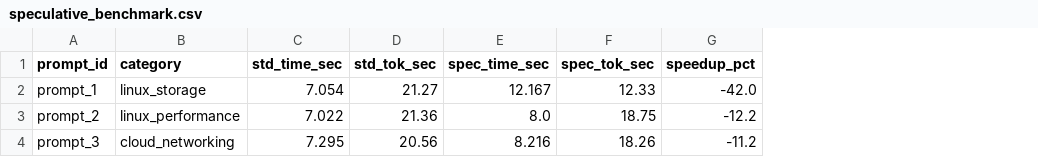
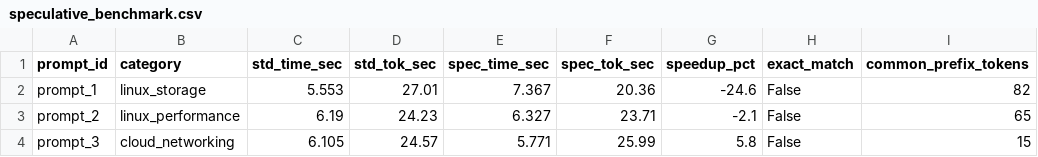
Before and after one commit to its-abhinav-mandloi/enterprise-domain-llm, a CSV file: results/speculative/speculative_benchmark.csv, drawn as a sheet; the diff names each change by its address in the sheet, - before the commit and + after, or states it on an @@ line.

Commit message:
fix: clean grounded dataset (581 pairs), 2-epoch convergence (-36.8% eval loss), honest B3/C2/C3 evaluations, 5 embedded HTML charts, and Colab T4 CUDA notebook

```diff
--- a/results/speculative/speculative_benchmark.csv
+++ b/results/speculative/speculative_benchmark.csv
+column H (exact_match), rows 2-4: all False
+column I (common_prefix_tokens), rows 2-4: 82 | 65 | 15
-C2 (std_time_sec): 7.054
+C2 (std_time_sec): 5.553
-D2 (std_tok_sec): 21.27
+D2 (std_tok_sec): 27.01
-E2 (spec_time_sec): 12.167
+E2 (spec_time_sec): 7.367
-F2 (spec_tok_sec): 12.33
+F2 (spec_tok_sec): 20.36
-G2 (speedup_pct): -42.0
+G2 (speedup_pct): -24.6
-C3 (std_time_sec): 7.022
+C3 (std_time_sec): 6.19
-D3 (std_tok_sec): 21.36
+D3 (std_tok_sec): 24.23
-E3 (spec_time_sec): 8.0
+E3 (spec_time_sec): 6.327
-F3 (spec_tok_sec): 18.75
+F3 (spec_tok_sec): 23.71
-G3 (speedup_pct): -12.2
+G3 (speedup_pct): -2.1
-C4 (std_time_sec): 7.295
+C4 (std_time_sec): 6.105
-D4 (std_tok_sec): 20.56
+D4 (std_tok_sec): 24.57
-E4 (spec_time_sec): 8.216
+E4 (spec_time_sec): 5.771
-F4 (spec_tok_sec): 18.26
+F4 (spec_tok_sec): 25.99
-G4 (speedup_pct): -11.2
+G4 (speedup_pct): 5.8
```
Also changed, not shown: 41 other files.
